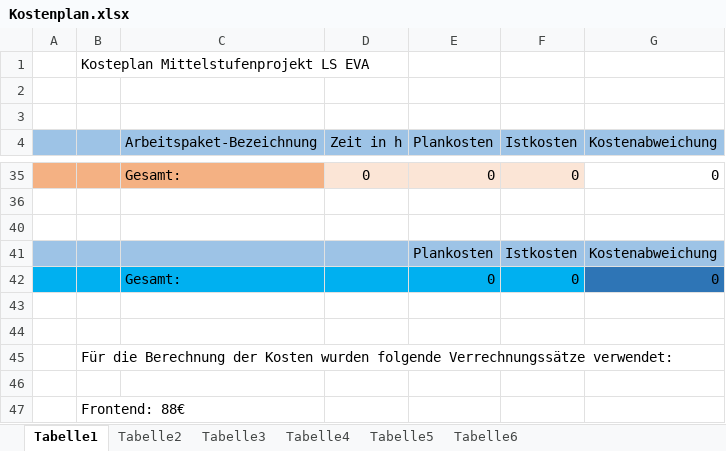
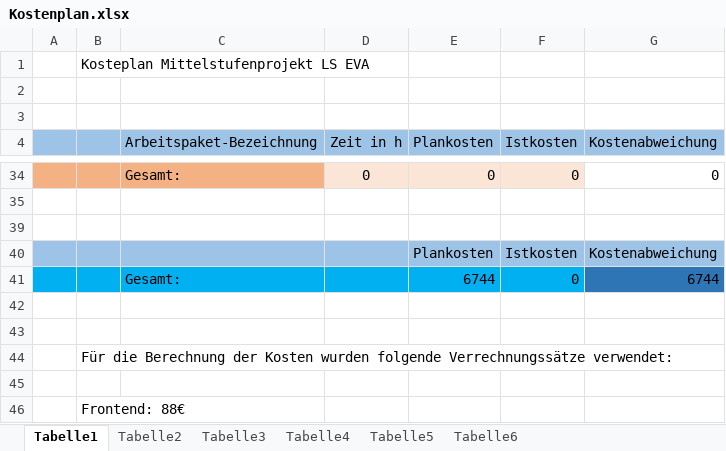
Before and after one commit to Dusty0071/OberstufenProjekt, an Excel workbook: Dokumentation + Diagramme etc/Kostenplan.xlsx, sheet Tabelle1, drawn as a sheet; only a part is shown, gaps mark what is left out; values as stored, in another font and other column widths than the file's, no borders; conditional formats not drawn; addresses are those after the commit; the diff covers the shown part only; the diff names each change by its address in the sheet, - before the commit and + after, or states it on an @@ line.

```diff
--- a/Dokumentation + Diagramme etc/Kostenplan.xlsx (sheet Tabelle1)
+++ b/Dokumentation + Diagramme etc/Kostenplan.xlsx (sheet Tabelle1)
-E41 (Plankosten): 0
+E41 (Plankosten): 6744
-G41 (Kostenabweichung): 0
+G41 (Kostenabweichung): 6744
```
Also changed, not shown: 8 added rows, 9 removed rows and 16 edited cells elsewhere in this sheet, formulas that keep their value, Dokumentation + Diagramme etc/Zeitplan.xlsx.
